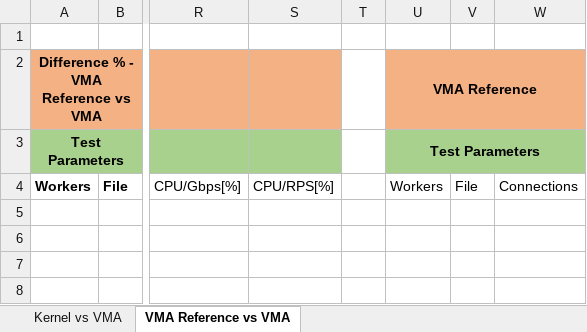
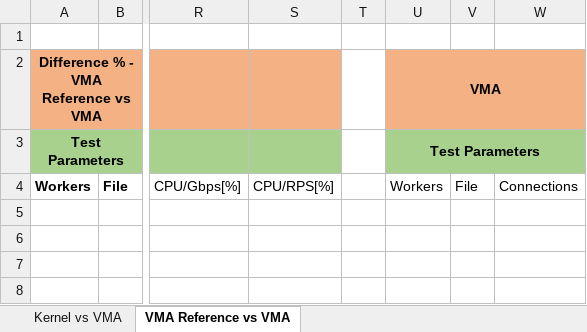
Before and after one commit to Mellanox/nginx_automation, an Excel workbook: vma_nginx_automation_results_template.xlsx, sheet VMA Reference vs VMA, drawn as a sheet; only a part is shown, gaps mark what is left out; values as stored, in another font and other column widths than the file's, no borders; conditional formats and table styles not drawn; the diff names each change by its address in the sheet, - before the commit and + after, or states it on an @@ line.

```diff
--- a/vma_nginx_automation_results_template.xlsx (sheet VMA Reference vs VMA)
+++ b/vma_nginx_automation_results_template.xlsx (sheet VMA Reference vs VMA)
-U2: VMA Reference
+U2: VMA
```
Also changed, not shown: 1 other file.
